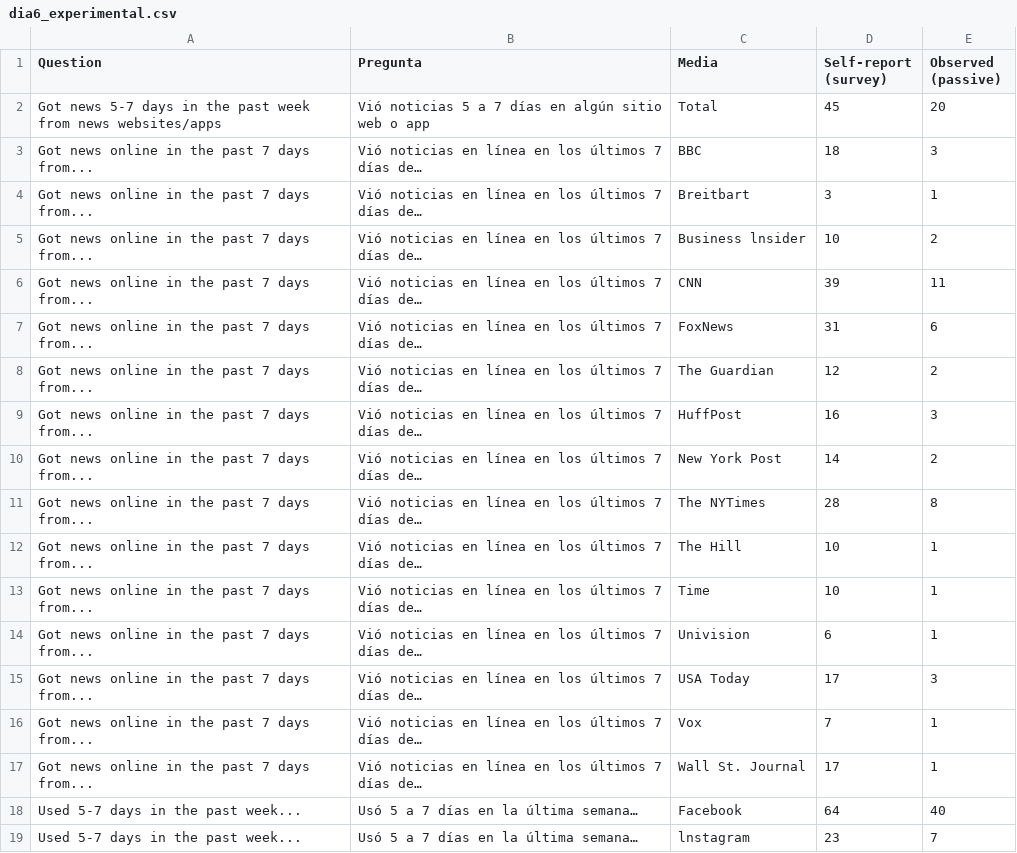
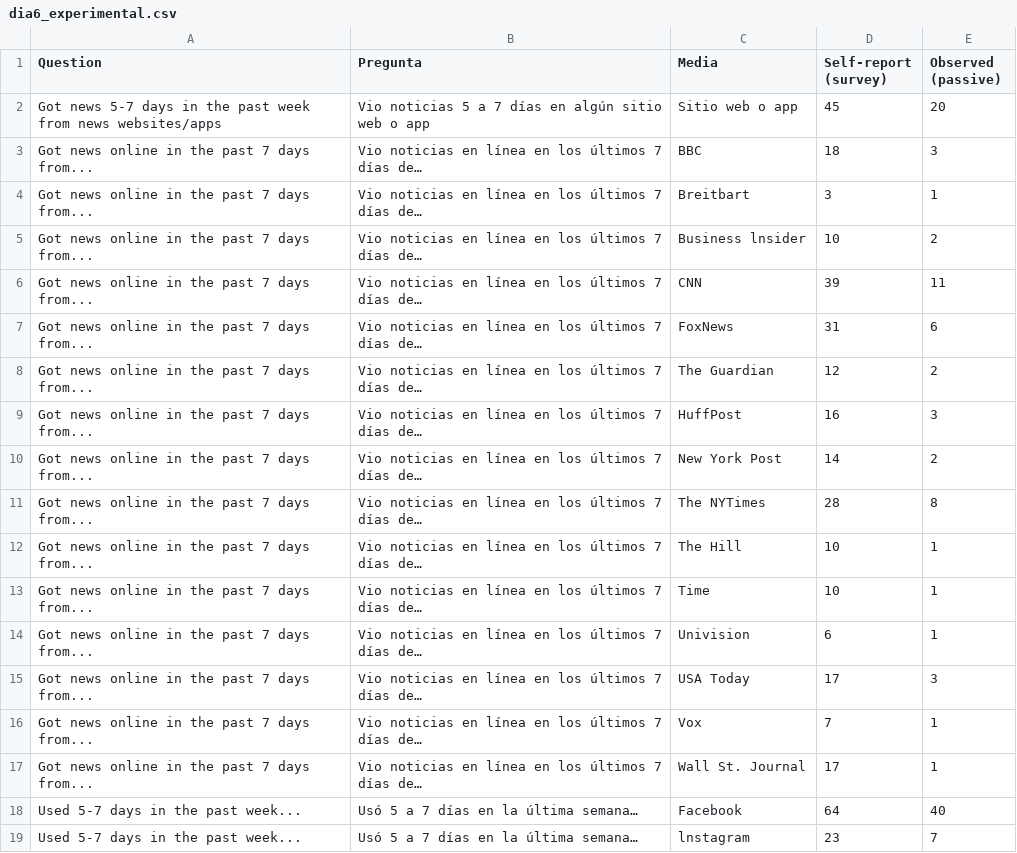
Before and after one commit to DESUC/30DayChartChallenge2021, a CSV file: input/dia6_experimental.csv, drawn as a sheet; only a part is shown.

```diff
--- a/input/dia6_experimental.csv
+++ b/input/dia6_experimental.csv
@@ -1,18 +1,18 @@
 Question;Pregunta;Media;Self-report (survey);Observed (passive)
-Got news 5-7 days in the past week from news websites/apps;Vió noticias 5 a 7 días en algún sitio web o app;Total;45;20
-Got news online in the past 7 days from...;Vió noticias en línea en los últimos 7 días de…;BBC;18;3
-Got news online in the past 7 days from...;Vió noticias en línea en los últimos 7 días de…;Breitbart;3;1
-Got news online in the past 7 days from...;Vió noticias en línea en los últimos 7 días de…;Business lnsider;10;2
-Got news online in the past 7 days from...;Vió noticias en línea en los últimos 7 días de…;CNN;39;11
-Got news online in the past 7 days from...;Vió noticias en línea en los últimos 7 días de…;FoxNews;31;6
-Got news online in the past 7 days from...;Vió noticias en línea en los últimos 7 días de…;The Guardian;12;2
-Got news online in the past 7 days from...;Vió noticias en línea en los últimos 7 días de…;HuffPost;16;3
-Got news online in the past 7 days from...;Vió noticias en línea en los últimos 7 días de…;New York Post;14;2
-Got news online in the past 7 days from...;Vió noticias en línea en los últimos 7 días de…;The NYTimes;28;8
-Got news online in the past 7 days from...;Vió noticias en línea en los últimos 7 días de…;The Hill;10;1
-Got news online in the past 7 days from...;Vió noticias en línea en los últimos 7 días de…;Time;10;1
-Got news online in the past 7 days from...;Vió noticias en línea en los últimos 7 días de…;Univision;6;1
-Got news online in the past 7 days from...;Vió noticias en línea en los últimos 7 días de…;USA Today;17;3
-Got news online in the past 7 days from...;Vió noticias en línea en los últimos 7 días de…;Vox;7;1
-Got news online in the past 7 days from...;Vió noticias en línea en los últimos 7 días de…;Wall St. Journal;17;1
+Got news 5-7 days in the past week from news websites/apps;Vio noticias 5 a 7 días en algún sitio web o app;Sitio web o app;45;20
+Got news online in the past 7 days from...;Vio noticias en línea en los últimos 7 días de…;BBC;18;3
+Got news online in the past 7 days from...;Vio noticias en línea en los últimos 7 días de…;Breitbart;3;1
+Got news online in the past 7 days from...;Vio noticias en línea en los últimos 7 días de…;Business lnsider;10;2
+Got news online in the past 7 days from...;Vio noticias en línea en los últimos 7 días de…;CNN;39;11
+Got news online in the past 7 days from...;Vio noticias en línea en los últimos 7 días de…;FoxNews;31;6
+Got news online in the past 7 days from...;Vio noticias en línea en los últimos 7 días de…;The Guardian;12;2
+Got news online in the past 7 days from...;Vio noticias en línea en los últimos 7 días de…;HuffPost;16;3
+Got news online in the past 7 days from...;Vio noticias en línea en los últimos 7 días de…;New York Post;14;2
+Got news online in the past 7 days from...;Vio noticias en línea en los últimos 7 días de…;The NYTimes;28;8
+Got news online in the past 7 days from...;Vio noticias en línea en los últimos 7 días de…;The Hill;10;1
+Got news online in the past 7 days from...;Vio noticias en línea en los últimos 7 días de…;Time;10;1
+Got news online in the past 7 days from...;Vio noticias en línea en los últimos 7 días de…;Univision;6;1
+Got news online in the past 7 days from...;Vio noticias en línea en los últimos 7 días de…;USA Today;17;3
+Got news online in the past 7 days from...;Vio noticias en línea en los últimos 7 días de…;Vox;7;1
+Got news online in the past 7 days from...;Vio noticias en línea en los últimos 7 días de…;Wall St. Journal;17;1
 Used 5-7 days in the past week...;Usó 5 a 7 días en la última semana…;Facebook;64;40
```
Also changed, not shown: 2 other files.
